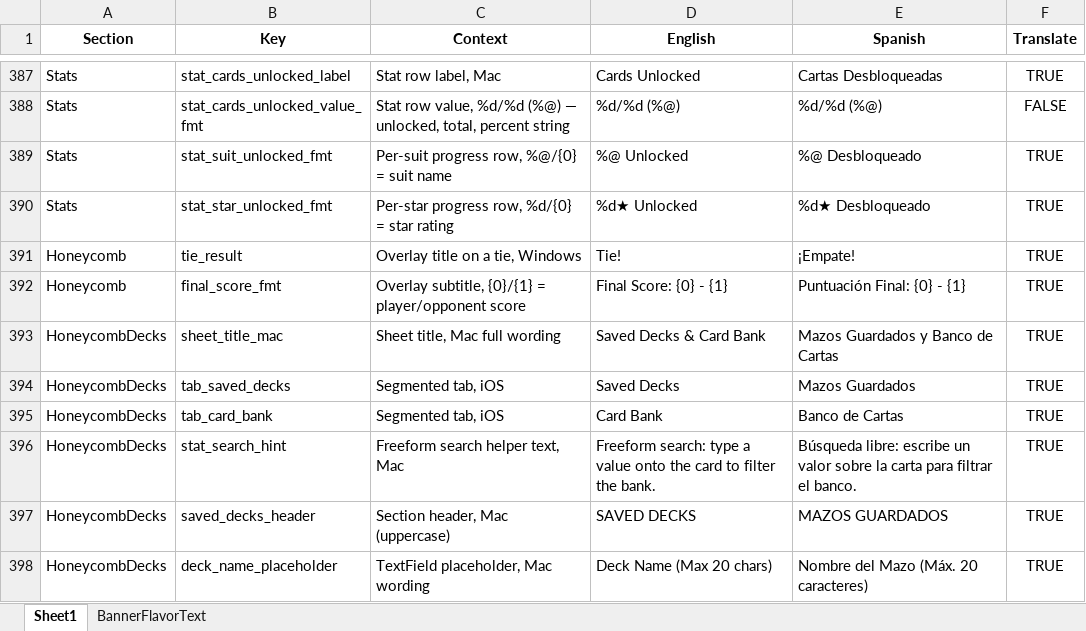
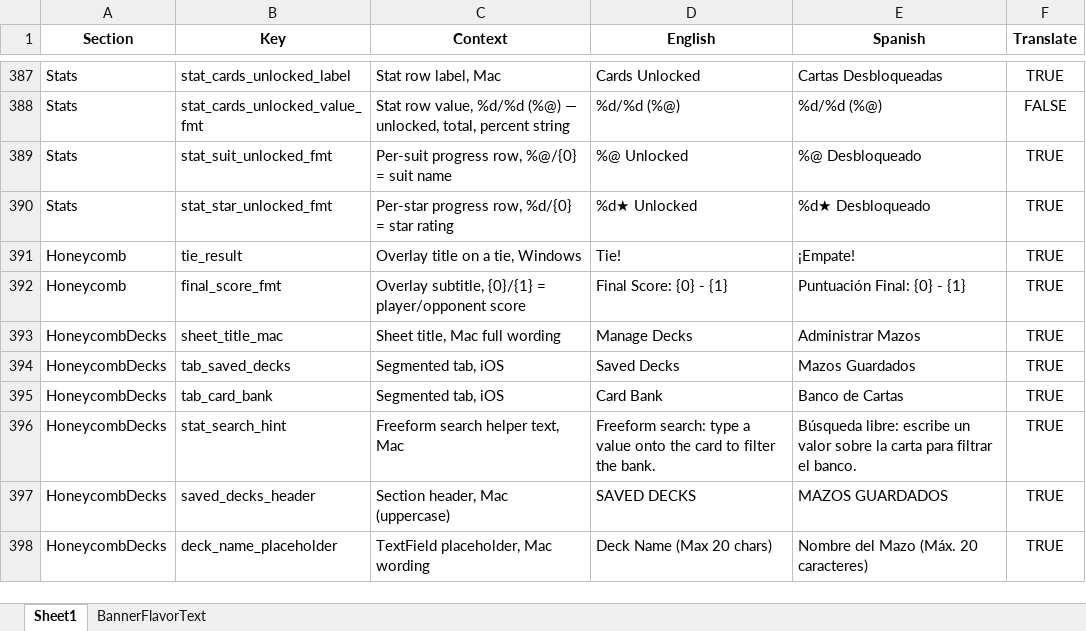
Before and after one commit to ohrealleah-lab/Honeycomb, an Excel workbook: tools/Honeycomb_Localization.xlsx, sheet Sheet1, drawn as a sheet; only a part is shown, gaps mark what is left out; values as stored, in another font and other column widths than the file's, no borders; the diff covers the shown part only; the diff names each change by its address in the sheet, - before the commit and + after, or states it on an @@ line.

```diff
--- a/tools/Honeycomb_Localization.xlsx (sheet Sheet1)
+++ b/tools/Honeycomb_Localization.xlsx (sheet Sheet1)
-D393 (English): Saved Decks & Card Bank
+D393 (English): Manage Decks
-E393 (Spanish): Mazos Guardados y Banco de Cartas
+E393 (Spanish): Administrar Mazos
```
Also changed, not shown: 24 edited cells elsewhere in this sheet, 6 other files.
